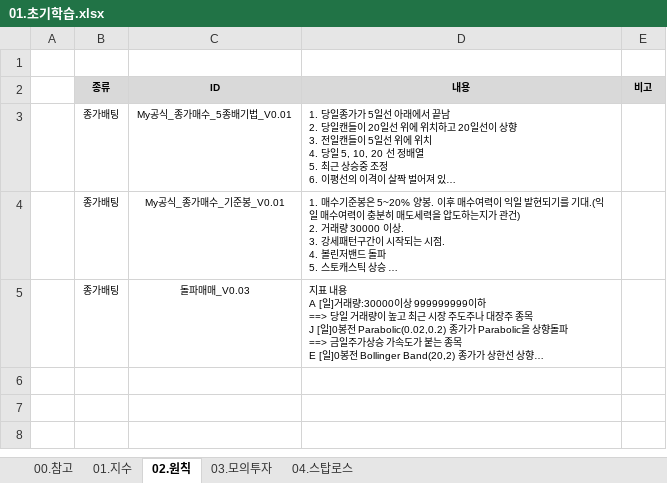
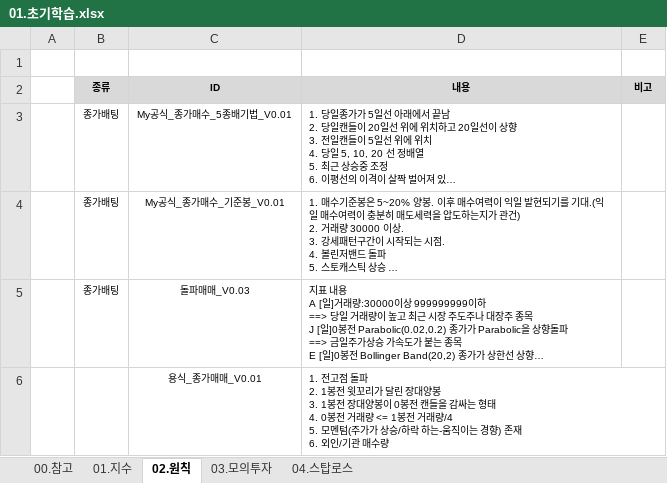
Before and after one commit to YongSoekChoeng/stocks, an Excel workbook: WorkShop/01.docs/01.초기학습.xlsx, sheet 02.원칙, drawn as a sheet; long unchanged cells end in …; values as stored, in another font and other column widths than the file's, no borders; ↵ is a line break in a cell; the diff names each change by its address in the sheet, - before the commit and + after, or states it on an @@ line.

```diff
--- a/WorkShop/01.docs/01.초기학습.xlsx (sheet 02.원칙)
+++ b/WorkShop/01.docs/01.초기학습.xlsx (sheet 02.원칙)
+row 6:  |  | 용식_종가매매_V0.01 | 1. 전고점 돌파 ↵ 2. 1봉전 윗꼬리가 달린 장대양봉 ↵ 3. 1봉전 장대양봉이 0봉전 캔들을 감싸는 형태 ↵ 4. 0봉전 거래량 <= 1봉전 거래량/4 ↵ 5. 모멘텀(주가가 상승/하락 하는-움직이는 경향) 존재 ↵ 6. 외인/기관 매수량
```
